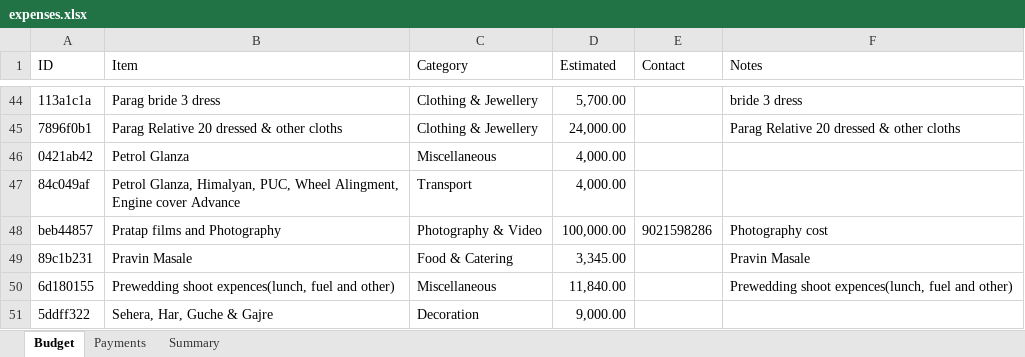
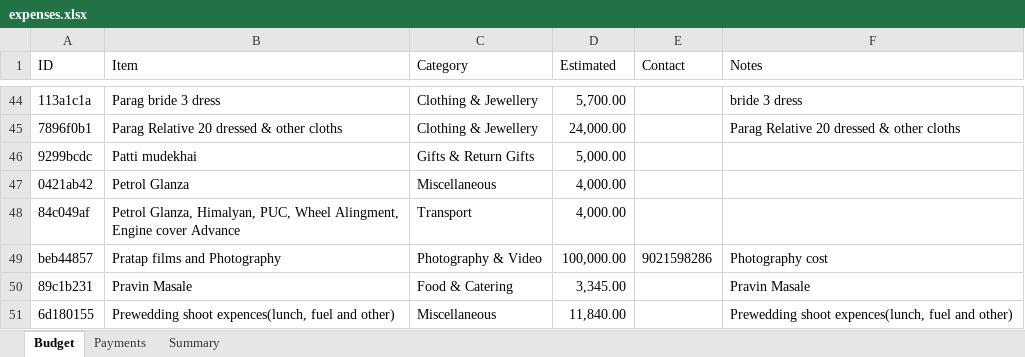
Before and after one commit to Asif-Nice/poc-track-expenses, an Excel workbook: data/expenses.xlsx, sheet Budget, drawn as a sheet; only a part is shown, gaps mark what is left out; the shorter side is filled out with more unchanged rows; values as stored, in another font and other column widths than the file's, no borders; the diff names each change by its address in the sheet, - before the commit and + after, or states it on an @@ line.

Commit message:
Add budget item: Patti mudekhai — ₹5,000.00

```diff
--- a/data/expenses.xlsx (sheet Budget)
+++ b/data/expenses.xlsx (sheet Budget)
+row 46: 9299bcdc | Patti mudekhai | Gifts & Return Gifts | 5,000.00
```
Also changed, not shown: sheet Summary, formulas that keep their value.
